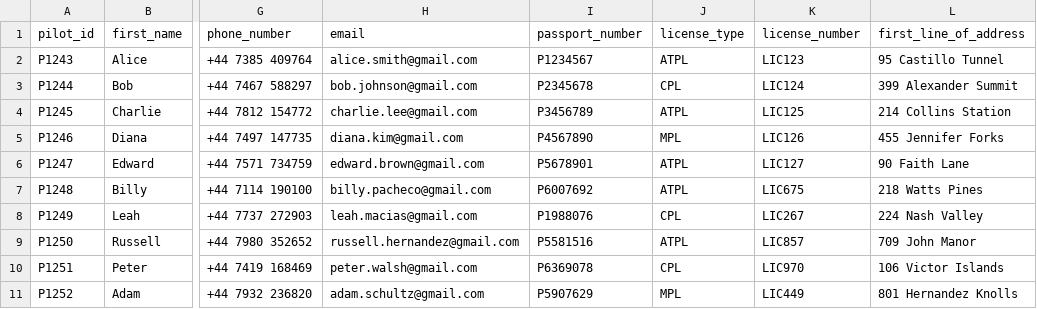
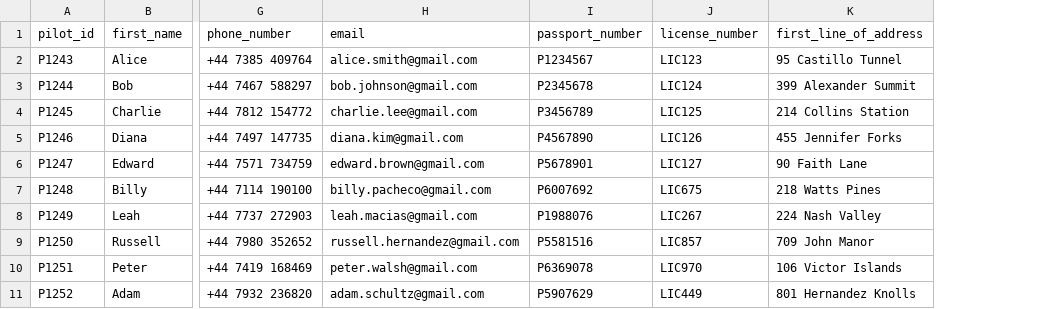
Before and after one commit to epsilondemie/Assignment-020625, a CSV file: Data/pilot_data.csv, drawn as a sheet; only a part is shown, gaps mark what is left out; the diff names each change by its address in the sheet, - before the commit and + after, or states it on an @@ line.

Commit message:
pilot data added with table

```diff
--- a/Data/pilot_data.csv
+++ b/Data/pilot_data.csv
-column J (license_type), rows 2-11: ATPL | CPL | ATPL | MPL | ATPL | ATPL | CPL | ATPL | CPL | MPL
```
Also changed, not shown: 2 other files.
